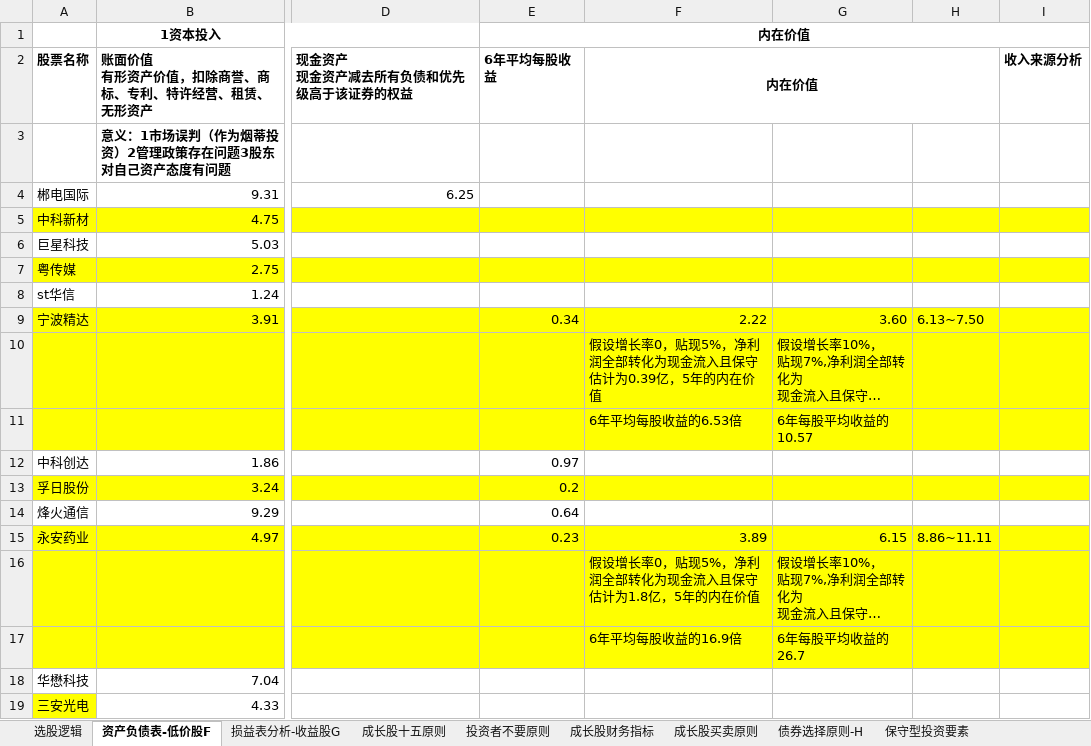
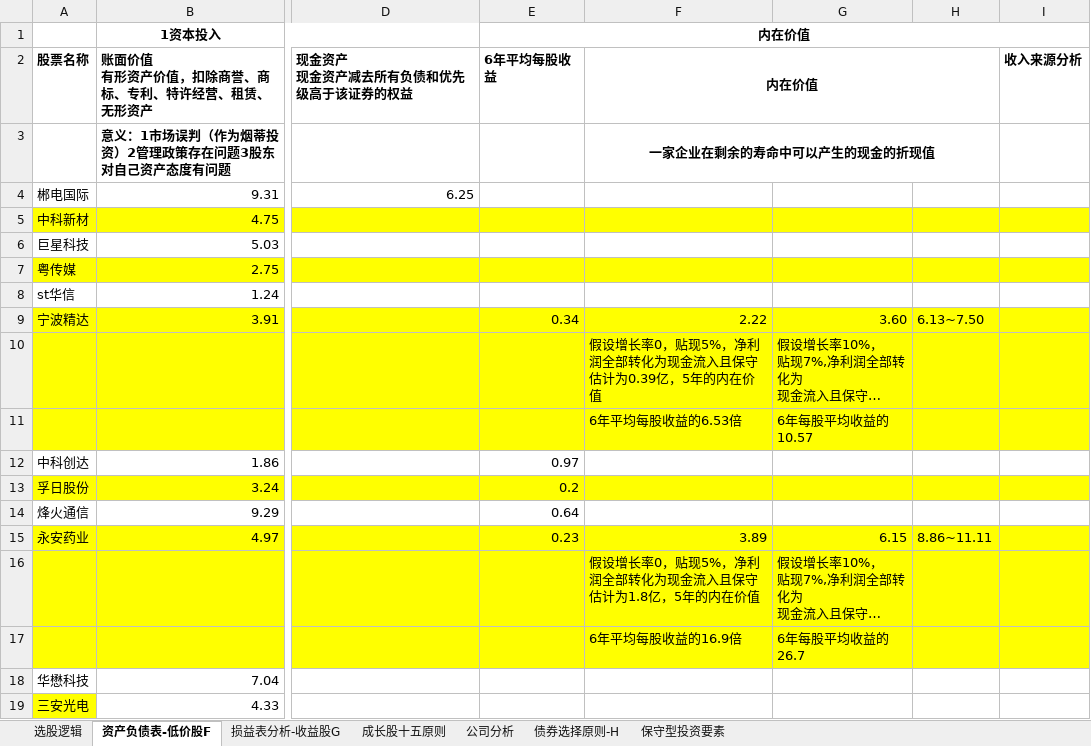
Before and after one commit to wangmin1987/analyze, an Excel workbook: 个股分析.xlsx, sheet 资产负债表-低价股F, drawn as a sheet; only a part is shown, gaps mark what is left out; long unchanged cells end in …; values as stored, in another font and other column widths than the file's, no borders; the diff names each change by its address in the sheet, - before the commit and + after, or states it on an @@ line.

```diff
--- a/个股分析.xlsx (sheet 资产负债表-低价股F)
+++ b/个股分析.xlsx (sheet 资产负债表-低价股F)
-sheet tab: 投资者不要原则
-sheet tab: 成长股财务指标
-sheet tab: 成长股买卖原则
+sheet tab: 公司分析
-F3: (empty)
+F3: 一家企业在剩余的寿命中可以产生的现金的折现值
+F3:H3 merged
```
Also changed, not shown: sheet 保守型投资要素, charts or pictures.
